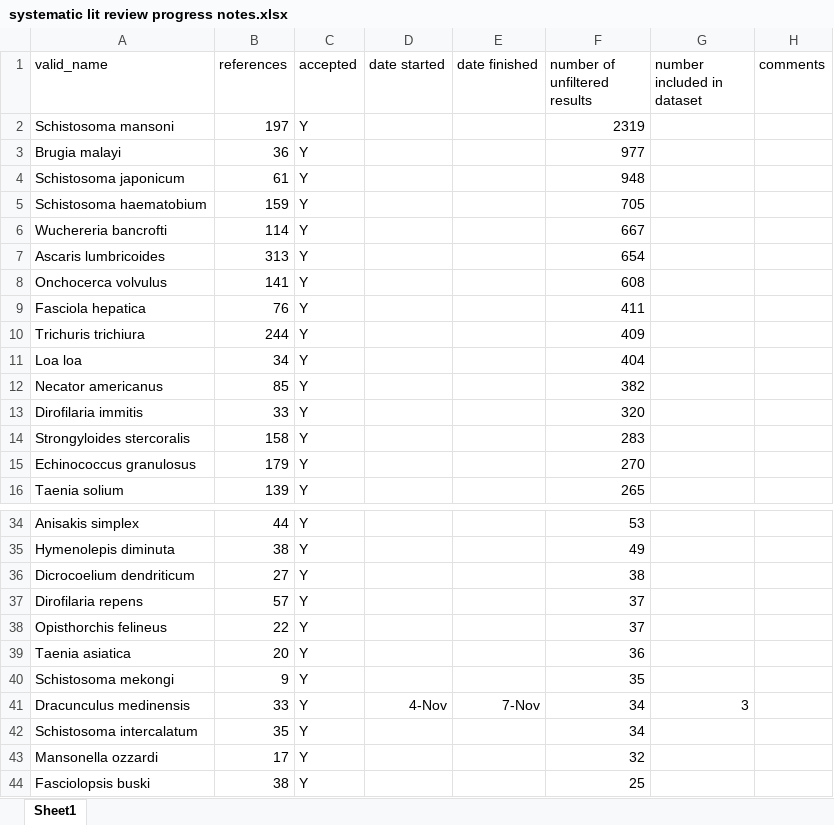
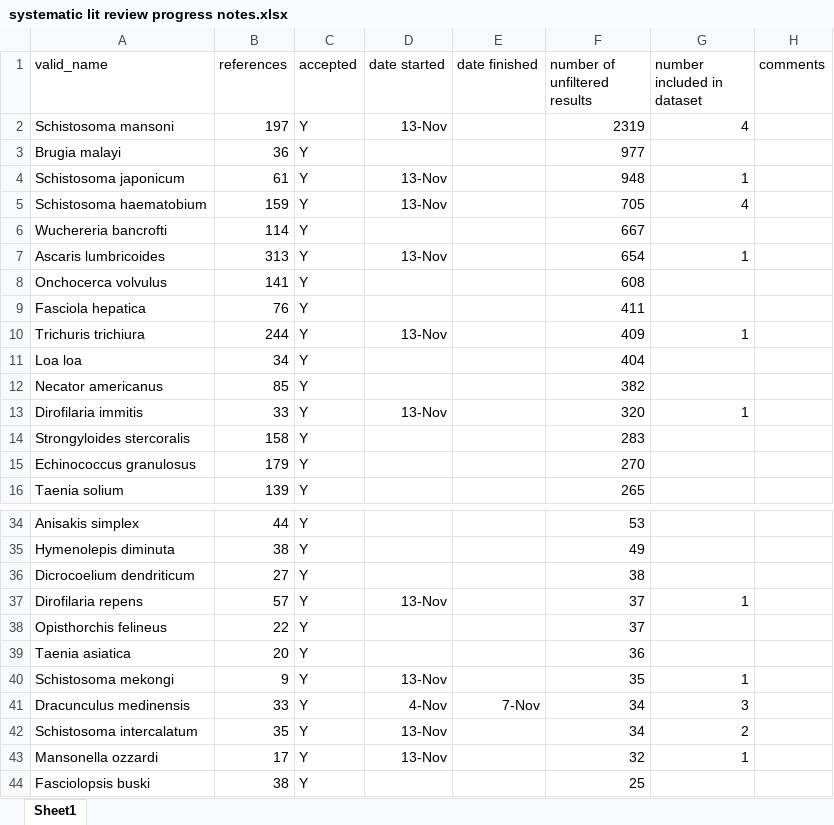
Before and after one commit to katieschluth/humanhelminths, an Excel workbook: systematic lit review progress notes.xlsx, sheet Sheet1, drawn as a sheet; only a part is shown, gaps mark what is left out; values as stored, in another font and other column widths than the file's, no borders; the diff covers the shown part only; the diff names each change by its address in the sheet, - before the commit and + after, or states it on an @@ line.

```diff
--- a/systematic lit review progress notes.xlsx (sheet Sheet1)
+++ b/systematic lit review progress notes.xlsx (sheet Sheet1)
-D2 (date started): (empty)
+D2 (date started): 13-Nov
-G2 (number included in dataset): (empty)
+G2 (number included in dataset): 4
-D4:D5 (date started): (empty)
+D4:D5 (date started): 13-Nov
-G4 (number included in dataset): (empty)
+G4 (number included in dataset): 1
-G5 (number included in dataset): (empty)
+G5 (number included in dataset): 4
-D7 (date started): (empty)
+D7 (date started): 13-Nov
-G7 (number included in dataset): (empty)
+G7 (number included in dataset): 1
-D10 (date started): (empty)
+D10 (date started): 13-Nov
-G10 (number included in dataset): (empty)
+G10 (number included in dataset): 1
-D13 (date started): (empty)
+D13 (date started): 13-Nov
-G13 (number included in dataset): (empty)
+G13 (number included in dataset): 1
-D37 (date started): (empty)
+D37 (date started): 13-Nov
-G37 (number included in dataset): (empty)
+G37 (number included in dataset): 1
-D40 (date started): (empty)
+D40 (date started): 13-Nov
-G40 (number included in dataset): (empty)
+G40 (number included in dataset): 1
-D42:D43 (date started): (empty)
+D42:D43 (date started): 13-Nov
-G42 (number included in dataset): (empty)
+G42 (number included in dataset): 2
-G43 (number included in dataset): (empty)
+G43 (number included in dataset): 1
```
Also changed, not shown: 56 edited cells elsewhere in this sheet.
